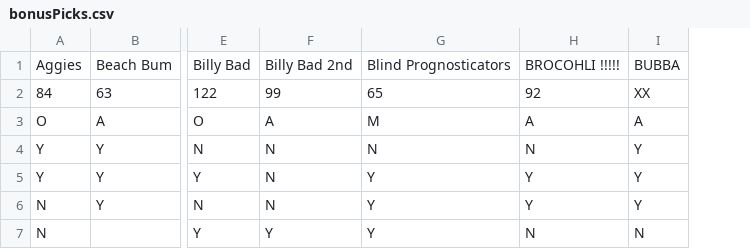
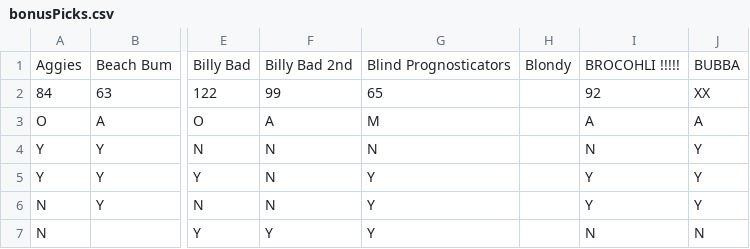
Before and after one commit to jorodo/cfb-pool, a CSV file: input/2015-2016/bonusPicks.csv, drawn as a sheet; only a part is shown, gaps mark what is left out; the diff names each change by its address in the sheet, - before the commit and + after, or states it on an @@ line.

```diff
--- a/input/2015-2016/bonusPicks.csv
+++ b/input/2015-2016/bonusPicks.csv
+column H, row 1: Blondy
```
Also changed, not shown: input/2015-2016/bowlResults.csv, util/2015-2016/bowlPicksOriginal.csv, 11 other files.
